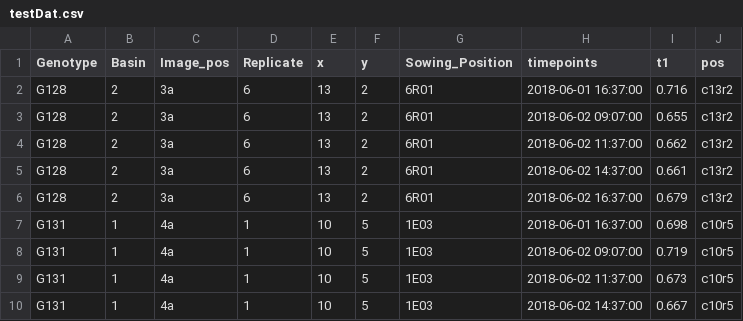
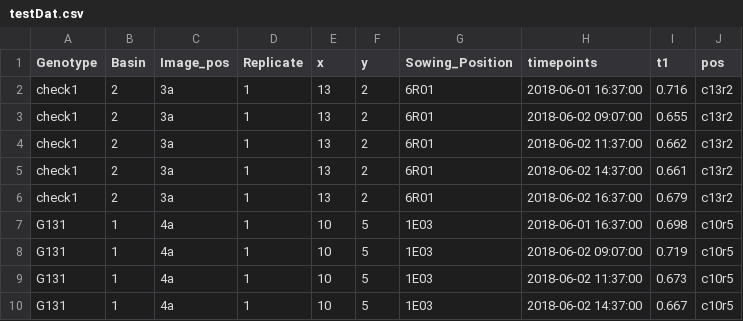
Before and after one commit to Biometris/statgenHTP, a CSV file: inst/tinytest/testDat.csv, drawn as a sheet; only a part is shown.

Commit message:
Added tests for getGenoPred

```diff
--- a/inst/tinytest/testDat.csv
+++ b/inst/tinytest/testDat.csv
@@ -1,7 +1,7 @@
 "Genotype","Basin","Image_pos","Replicate","x","y","Sowing_Position","timepoints","t1","pos"
-"G128",2,"3a",6,13,2,"6R01","2018-06-01 16:37:00",0.716,"c13r2"
-"G128",2,"3a",6,13,2,"6R01","2018-06-02 09:07:00",0.655,"c13r2"
-"G128",2,"3a",6,13,2,"6R01","2018-06-02 11:37:00",0.662,"c13r2"
-"G128",2,"3a",6,13,2,"6R01","2018-06-02 14:37:00",0.661,"c13r2"
-"G128",2,"3a",6,13,2,"6R01","2018-06-02 16:37:00",0.679,"c13r2"
+"check1",2,"3a",1,13,2,"6R01","2018-06-01 16:37:00",0.716,"c13r2"
+"check1",2,"3a",1,13,2,"6R01","2018-06-02 09:07:00",0.655,"c13r2"
+"check1",2,"3a",1,13,2,"6R01","2018-06-02 11:37:00",0.662,"c13r2"
+"check1",2,"3a",1,13,2,"6R01","2018-06-02 14:37:00",0.661,"c13r2"
+"check1",2,"3a",1,13,2,"6R01","2018-06-02 16:37:00",0.679,"c13r2"
 "G131",1,"4a",1,10,5,"1E03","2018-06-01 16:37:00",0.698,"c10r5"
```
Also changed, not shown: 9 other files.
